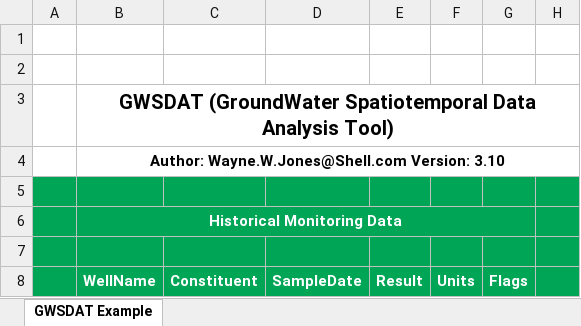
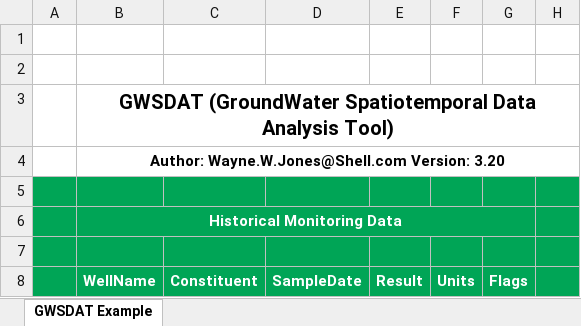
Before and after one commit to WayneGitShell/GWSDAT, an Excel workbook: inst/extdata/Comprehensive_Example.xlsx, sheet GWSDAT Example, drawn as a sheet; only a part is shown; values as stored, in another font and other column widths than the file's, no borders; charts and pictures not drawn; the diff names each change by its address in the sheet, - before the commit and + after, or states it on an @@ line.

```diff
--- a/inst/extdata/Comprehensive_Example.xlsx (sheet GWSDAT Example)
+++ b/inst/extdata/Comprehensive_Example.xlsx (sheet GWSDAT Example)
-B4 (WellName): Author: Wayne.W.Jones@Shell.com Version: 3.10
+B4 (WellName): Author: Wayne.W.Jones@Shell.com Version: 3.20
```
Also changed, not shown: inst/extdata/Basic_Example.xlsx.
